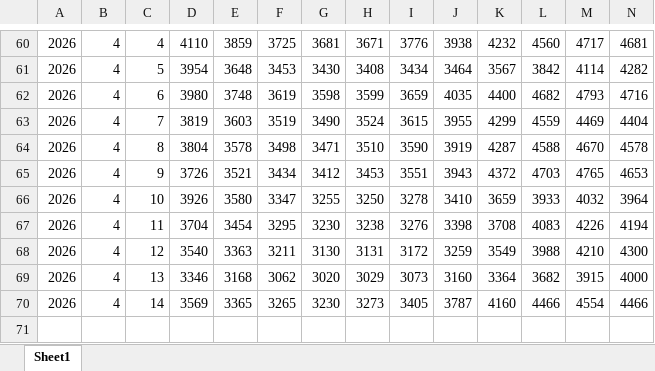
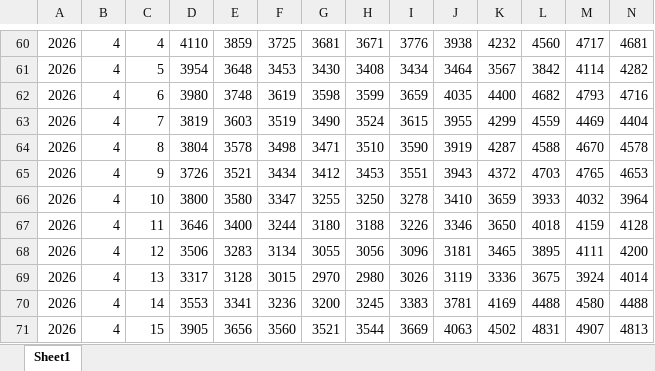
Before and after one commit to kkafadarova/eso-plexos-load, an Excel workbook: data/plexos_load_master.xlsx, sheet Sheet1, drawn as a sheet; only a part is shown, gaps mark what is left out; values as stored, in another font and other column widths than the file's, no borders; removed rows and columns are numbered as before the commit, all else as after; rows hold the shown columns only; the diff names each change by its address in the sheet, - before the commit and + after, or states it on an @@ line.

```diff
--- a/data/plexos_load_master.xlsx (sheet Sheet1)
+++ b/data/plexos_load_master.xlsx (sheet Sheet1)
-D66: 3926
+D66: 3800
-row 67: 2026 | 4 | 11 | 3704 | 3454 | 3295 | 3230 | 3238 | 3276 | 3398 | 3708 | 4083 | 4226 | 4194
-row 68: 2026 | 4 | 12 | 3540 | 3363 | 3211 | 3130 | 3131 | 3172 | 3259 | 3549 | 3988 | 4210 | 4300
-row 69: 2026 | 4 | 13 | 3346 | 3168 | 3062 | 3020 | 3029 | 3073 | 3160 | 3364 | 3682 | 3915 | 4000
-row 70: 2026 | 4 | 14 | 3569 | 3365 | 3265 | 3230 | 3273 | 3405 | 3787 | 4160 | 4466 | 4554 | 4466
+row 67: 2026 | 4 | 11 | 3646 | 3400 | 3244 | 3180 | 3188 | 3226 | 3346 | 3650 | 4018 | 4159 | 4128
+row 68: 2026 | 4 | 12 | 3506 | 3283 | 3134 | 3055 | 3056 | 3096 | 3181 | 3465 | 3895 | 4111 | 4200
+row 69: 2026 | 4 | 13 | 3317 | 3128 | 3015 | 2970 | 2980 | 3026 | 3119 | 3336 | 3675 | 3924 | 4014
+row 70: 2026 | 4 | 14 | 3553 | 3341 | 3236 | 3200 | 3245 | 3383 | 3781 | 4169 | 4488 | 4580 | 4488
+row 71: 2026 | 4 | 15 | 3905 | 3656 | 3560 | 3521 | 3544 | 3669 | 4063 | 4502 | 4831 | 4907 | 4813
```
